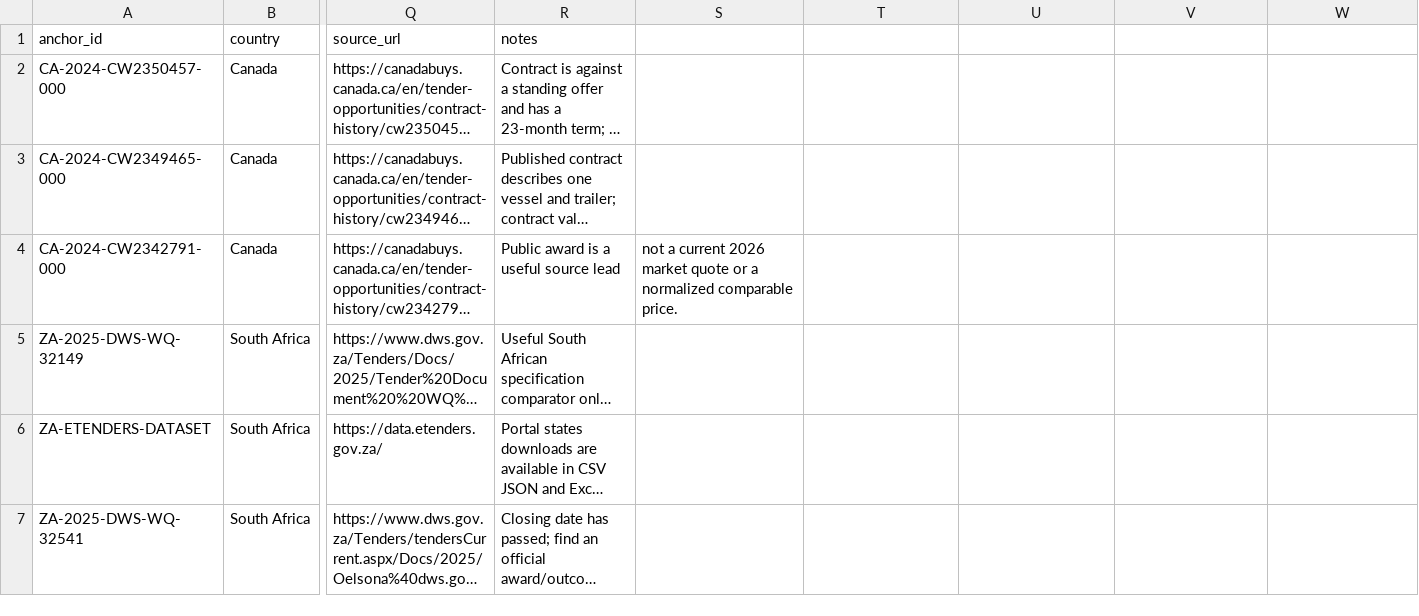
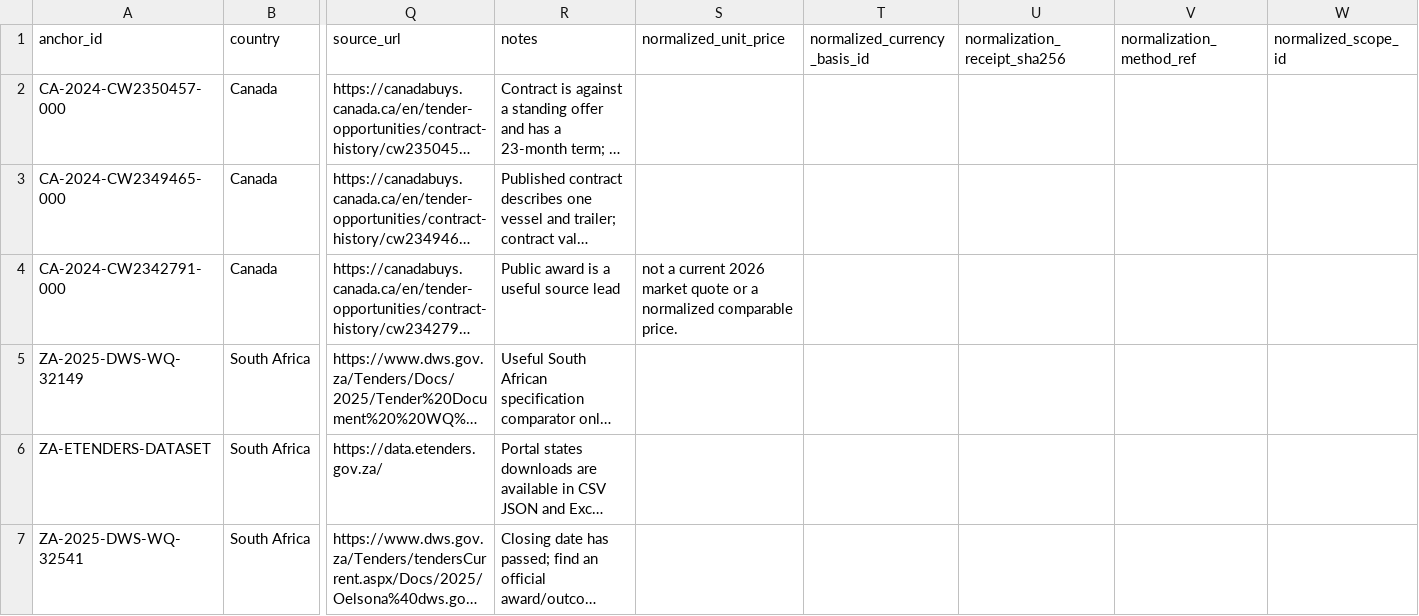
Before and after one commit to Luminous-Dynamics/symthaea, a CSV file: crates/tools/marine-cost-model-bench/references/public-procurement-anchors.csv, drawn as a sheet; only a part is shown, gaps mark what is left out; long unchanged cells end in …; the diff names each change by its address in the sheet, - before the commit and + after, or states it on an @@ line.

Commit message:
data(marine): separate raw awards from normalized prices

```diff
--- a/crates/tools/marine-cost-model-bench/references/public-procurement-anchors.csv
+++ b/crates/tools/marine-cost-model-bench/references/public-procurement-anchors.csv
-S1: (empty)
+S1: normalized_unit_price
-T1: (empty)
+T1: normalized_currency_basis_id
-U1: (empty)
+U1: normalization_receipt_sha256
-V1: (empty)
+V1: normalization_method_ref
-W1: (empty)
+W1: normalized_scope_id
```
